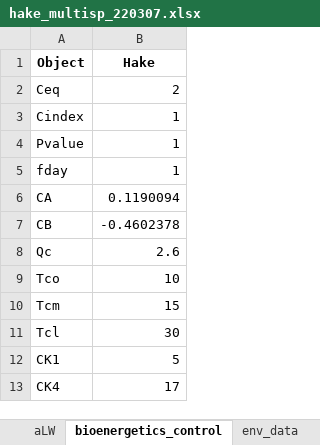
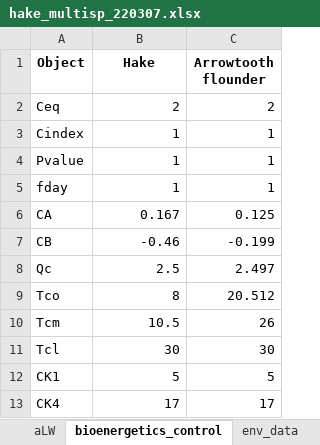
Before and after one commit to sowasser/hake-CEATTLE, an Excel workbook: data/hake_multisp_220307.xlsx, sheet bioenergetics_control, drawn as a sheet; values as stored, in another font and other column widths than the file's, no borders; the diff names each change by its address in the sheet, - before the commit and + after, or states it on an @@ line.

Commit message:
Updated bioenergetics in multispecies input file

```diff
--- a/data/hake_multisp_220307.xlsx (sheet bioenergetics_control)
+++ b/data/hake_multisp_220307.xlsx (sheet bioenergetics_control)
+column C (Arrowtooth flounder), rows 2-13: 2 | 1 | 1 | 1 | 0.125 | -0.199 | 2.497 | 20.512 | 26 | 30 | 5 | 17
-B6 (Hake): 0.1190094
+B6 (Hake): 0.167
-B7 (Hake): -0.4602378
+B7 (Hake): -0.46
-B8 (Hake): 2.6
+B8 (Hake): 2.5
-B9 (Hake): 10
+B9 (Hake): 8
-B10 (Hake): 15
+B10 (Hake): 10.5
```
